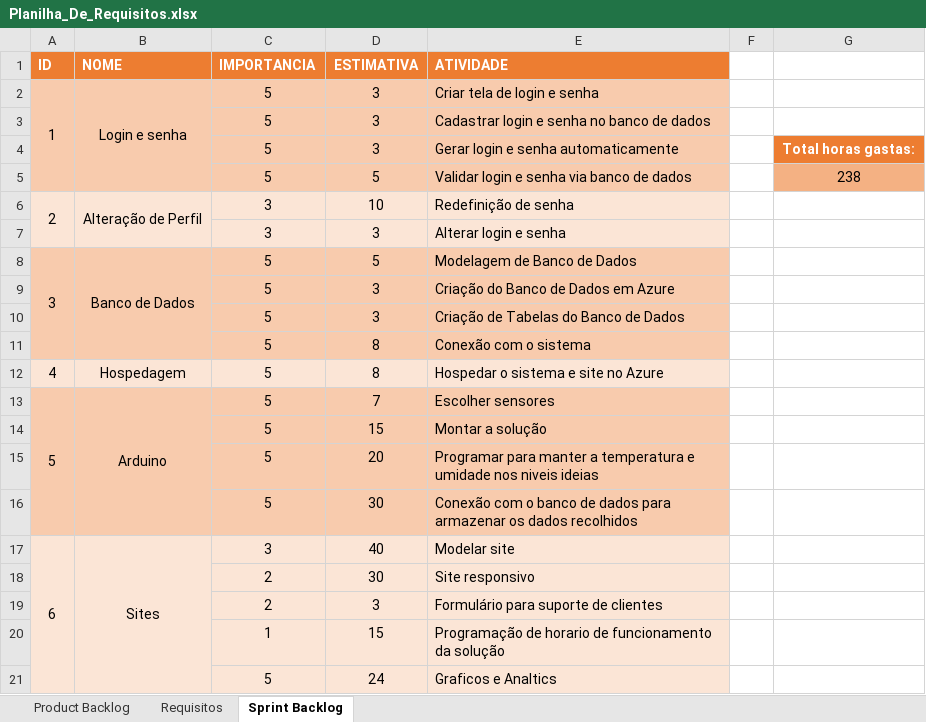
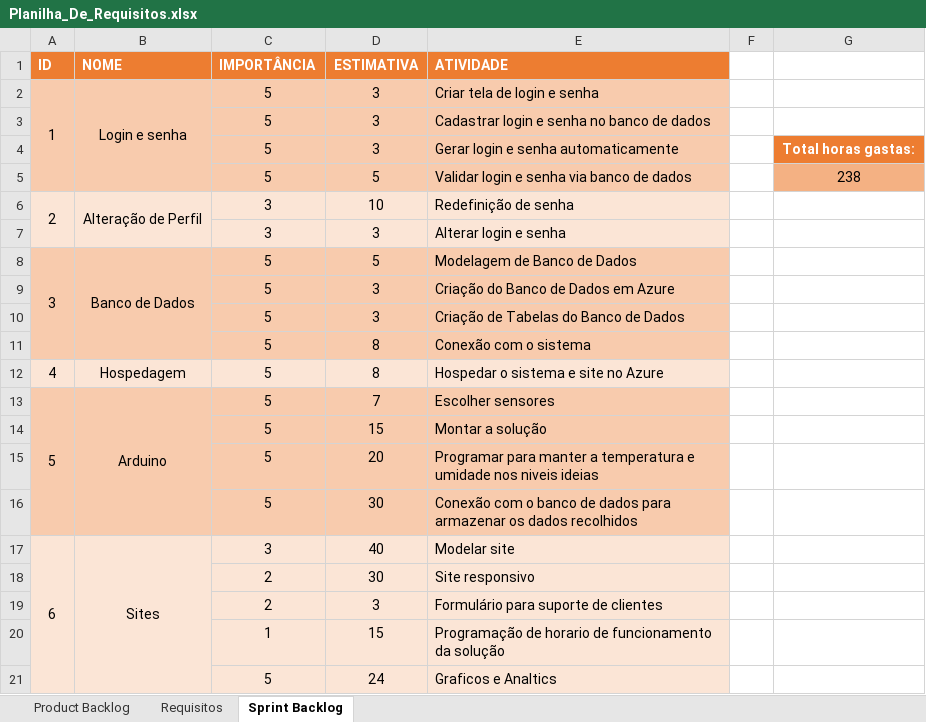
Before and after one commit to esteves-esta/TechHumi, an Excel workbook: documentacao/Planilhas/Planilha_De_Requisitos.xlsx, sheet Sprint Backlog, drawn as a sheet; values as stored, in another font and other column widths than the file's, no borders; the diff names each change by its address in the sheet, - before the commit and + after, or states it on an @@ line.

```diff
--- a/documentacao/Planilhas/Planilha_De_Requisitos.xlsx (sheet Sprint Backlog)
+++ b/documentacao/Planilhas/Planilha_De_Requisitos.xlsx (sheet Sprint Backlog)
-C1: IMPORTANCIA
+C1: IMPORTÂNCIA
```
Also changed, not shown: sheet Product Backlog, documentacao/Planilhas/Planilha_De_Riscos.xlsx, 2 other files.
